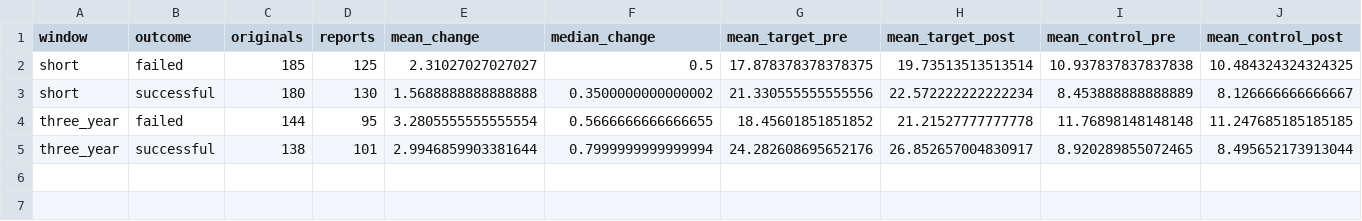
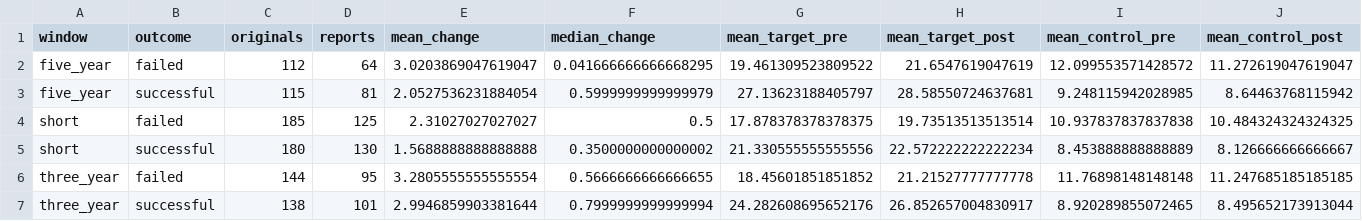
Before and after one commit to recite/i4r_response, a CSV file: tabs/descriptive.csv, drawn as a sheet; only a part is shown; rows hold the shown columns only; the diff names each change by its address in the sheet, - before the commit and + after, or states it on an @@ line.

```diff
--- a/tabs/descriptive.csv
+++ b/tabs/descriptive.csv
+row 2: five_year | failed | 112 | 64 | 3.0203869047619047 | 0.041666666666668295 | 19.461309523809522 | 21.6547619047619 | 12.099553571428572 | 11.272619047619047
+row 3: five_year | successful | 115 | 81 | 2.0527536231884054 | 0.5999999999999979 | 27.13623188405797 | 28.58550724637681 | 9.248115942028985 | 8.64463768115942
```
Also changed, not shown: tabs/dependence.csv, tabs/estimates.csv, 41 other files.
